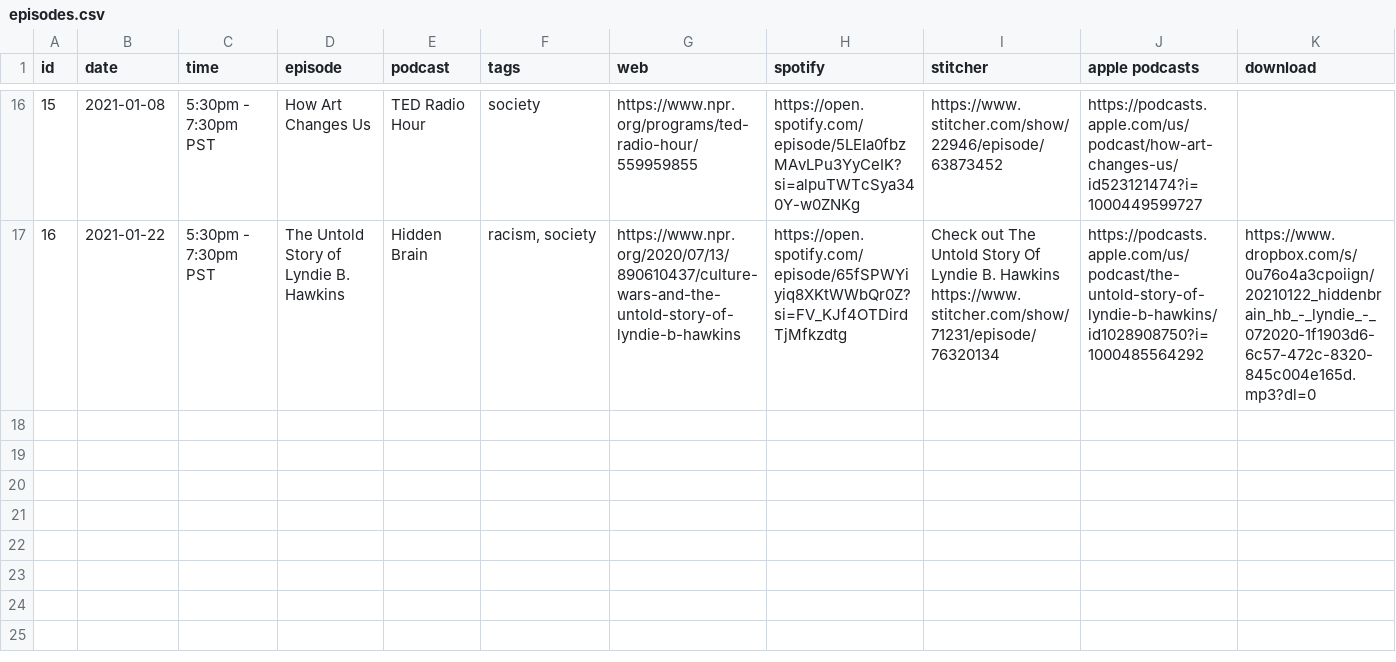
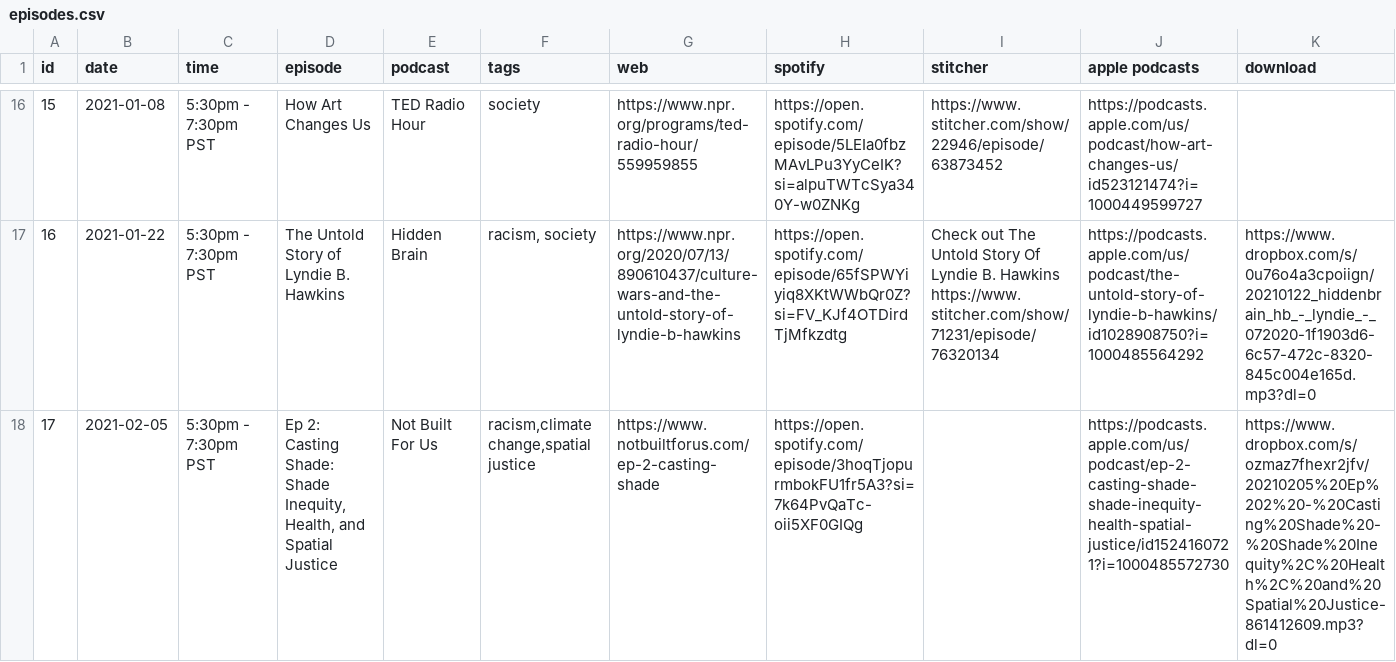
Before and after one commit to froseph/friday-podcast-club, a CSV file: episodes.csv, drawn as a sheet; only a part is shown, gaps mark what is left out; the diff names each change by its address in the sheet, - before the commit and + after, or states it on an @@ line.

Commit message:
Add 20210205 podcast

```diff
--- a/episodes.csv
+++ b/episodes.csv
+row 18: 17 | 2021-02-05 | 5:30pm - 7:30pm PST | Ep 2: Casting Shade: Shade Inequity, Health, and Spatial Justice | Not Built For Us | racism,climate change,spatial justice | https://www.notbuiltforus.com/ep-2-casting-shade | https://open.spotify.com/episode/3hoqTjopurmbokFU1fr5A3?si=7k64PvQaTc-oii5XF0GIQg |  | https://podcasts.apple.com/us/podcast/ep-2-casting-shade-shade-inequity-health-spatial-justice/id1524160721?i=1000485572730 | https://www.dropbox.com/s/ozmaz7fhexr2jfv/20210205%20Ep%202%20-%20Casting%20Shade%20-%20Shade%20Inequity%2C%20Health%2C%20and%20Spatial%20Justice-861412609.mp3?dl=0
```
Also changed, not shown: 1 other file.
